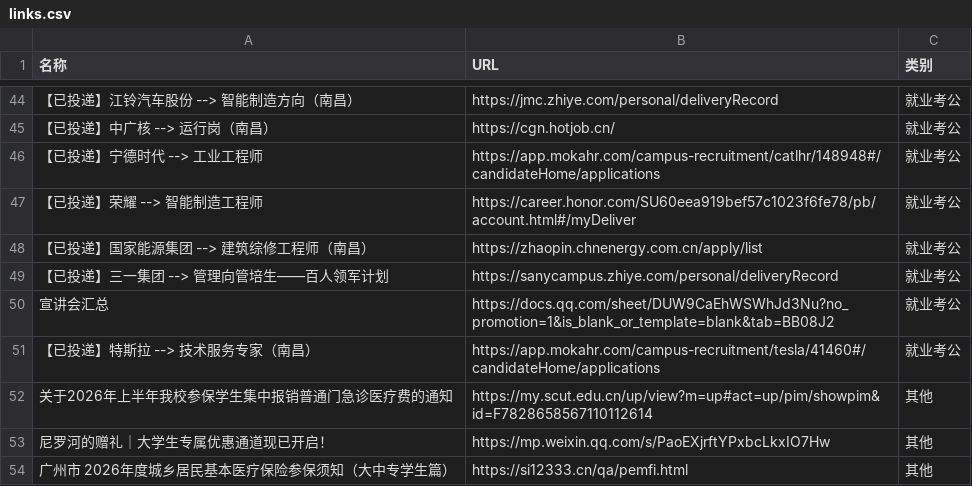
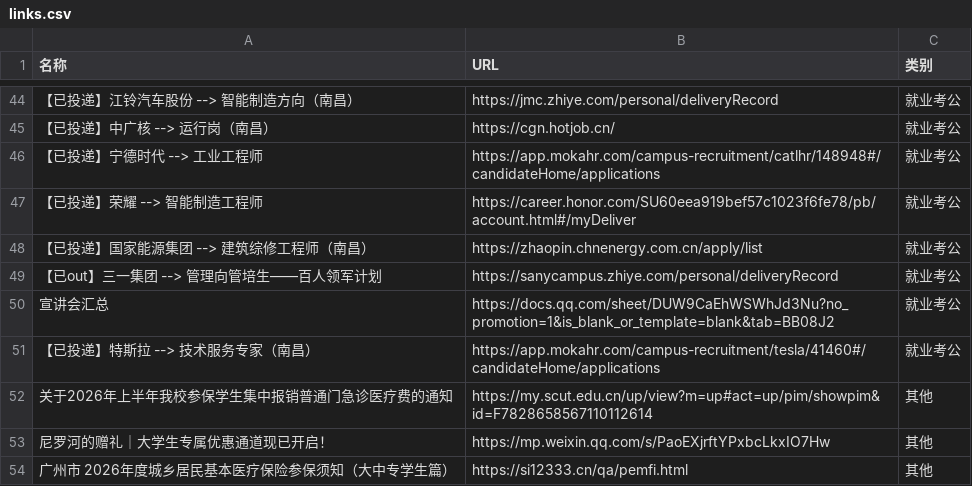
Before and after one commit to wwff3170-debug/link-manager, a CSV file: links.csv, drawn as a sheet; only a part is shown, gaps mark what is left out; the diff names each change by its address in the sheet, - before the commit and + after, or states it on an @@ line.

Commit message:
更新链接数据

```diff
--- a/links.csv
+++ b/links.csv
-A49 (名称): 【已投递】三一集团 --> 管理向管培生——百人领军计划
+A49 (名称): 【已out】三一集团 --> 管理向管培生——百人领军计划
```
